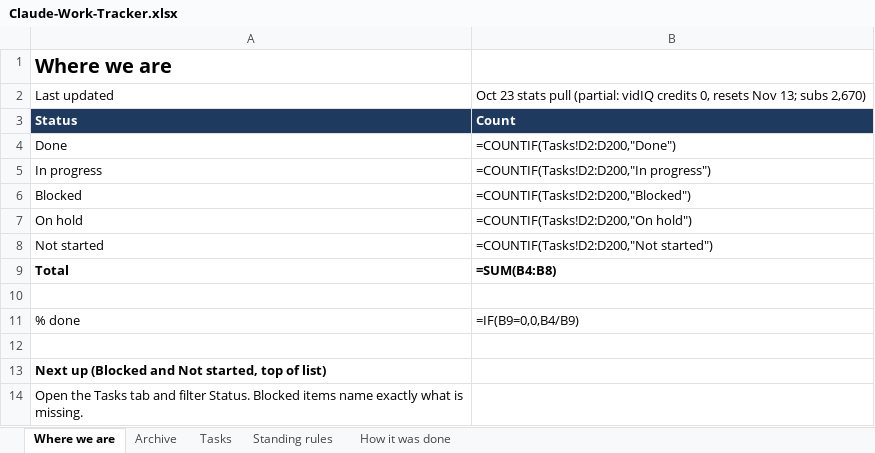
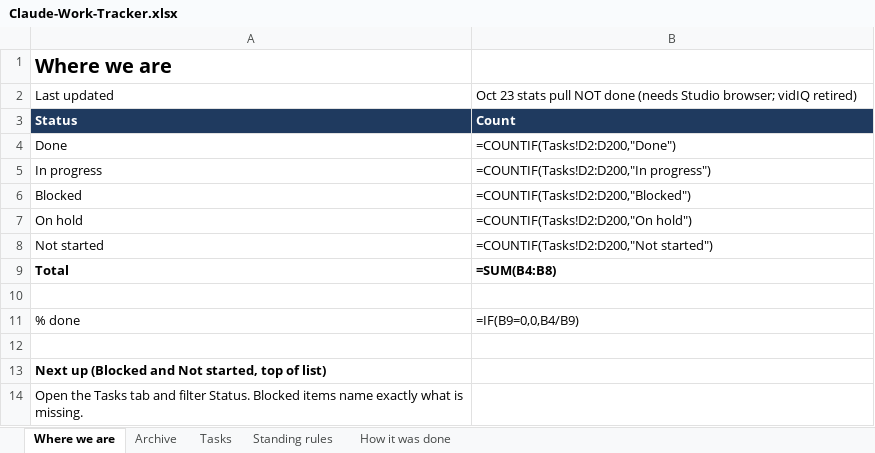
Before and after one commit to nekohusser-beep/morning-word-videos., an Excel workbook: overnight/Claude-Work-Tracker.xlsx, sheet Where we are, drawn as a sheet; values as stored, in another font and other column widths than the file's, no borders; formulas without a stored value are shown as written; the diff names each change by its address in the sheet, - before the commit and + after, or states it on an @@ line.

```diff
--- a/overnight/Claude-Work-Tracker.xlsx (sheet Where we are)
+++ b/overnight/Claude-Work-Tracker.xlsx (sheet Where we are)
-B2: …stats pull (partial: vidIQ credits 0, resets Nov 13; subs 2,670)
+B2: …stats pull NOT done (needs Studio browser; vidIQ retired)
```
Also changed, not shown: sheet Standing rules, 3 other files.
